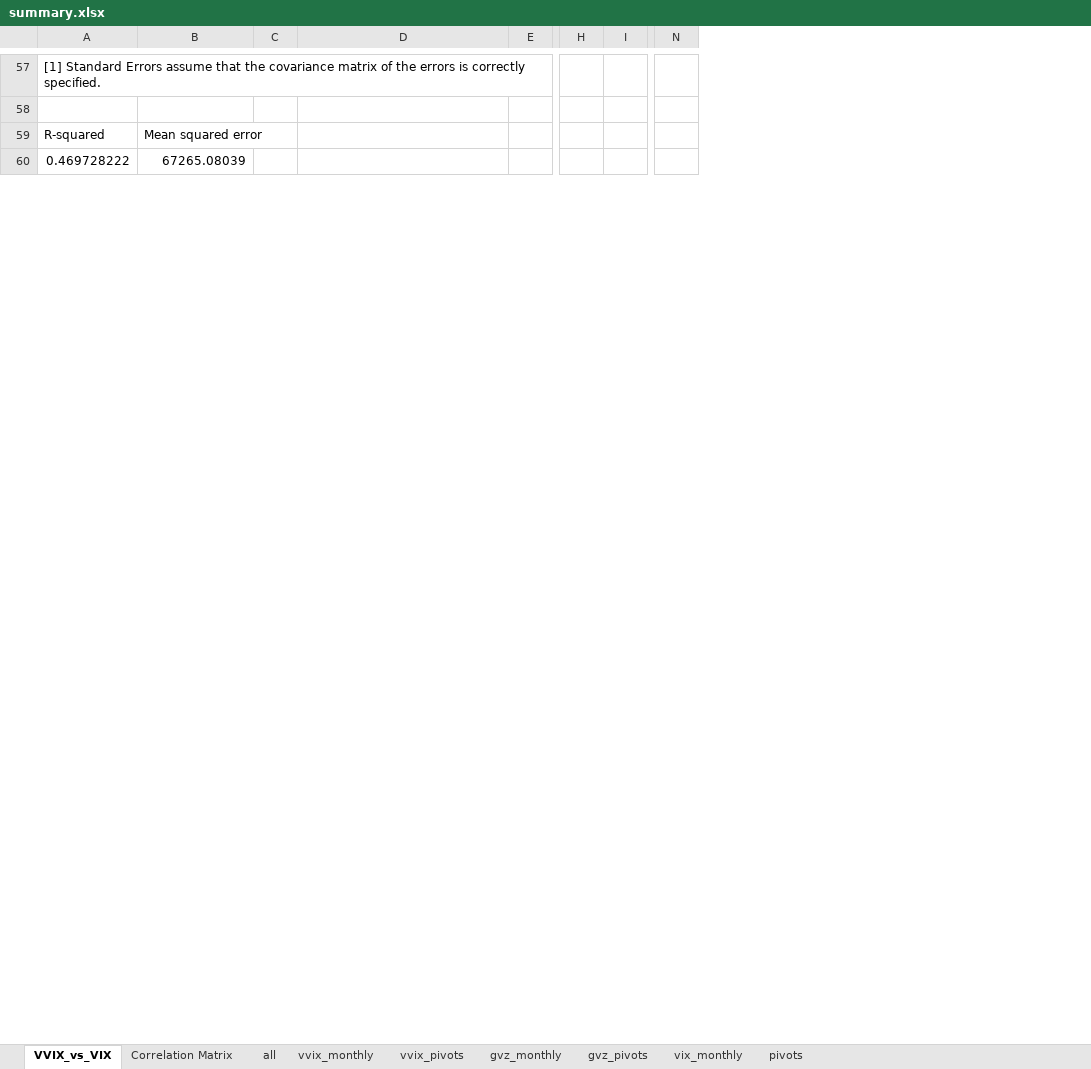
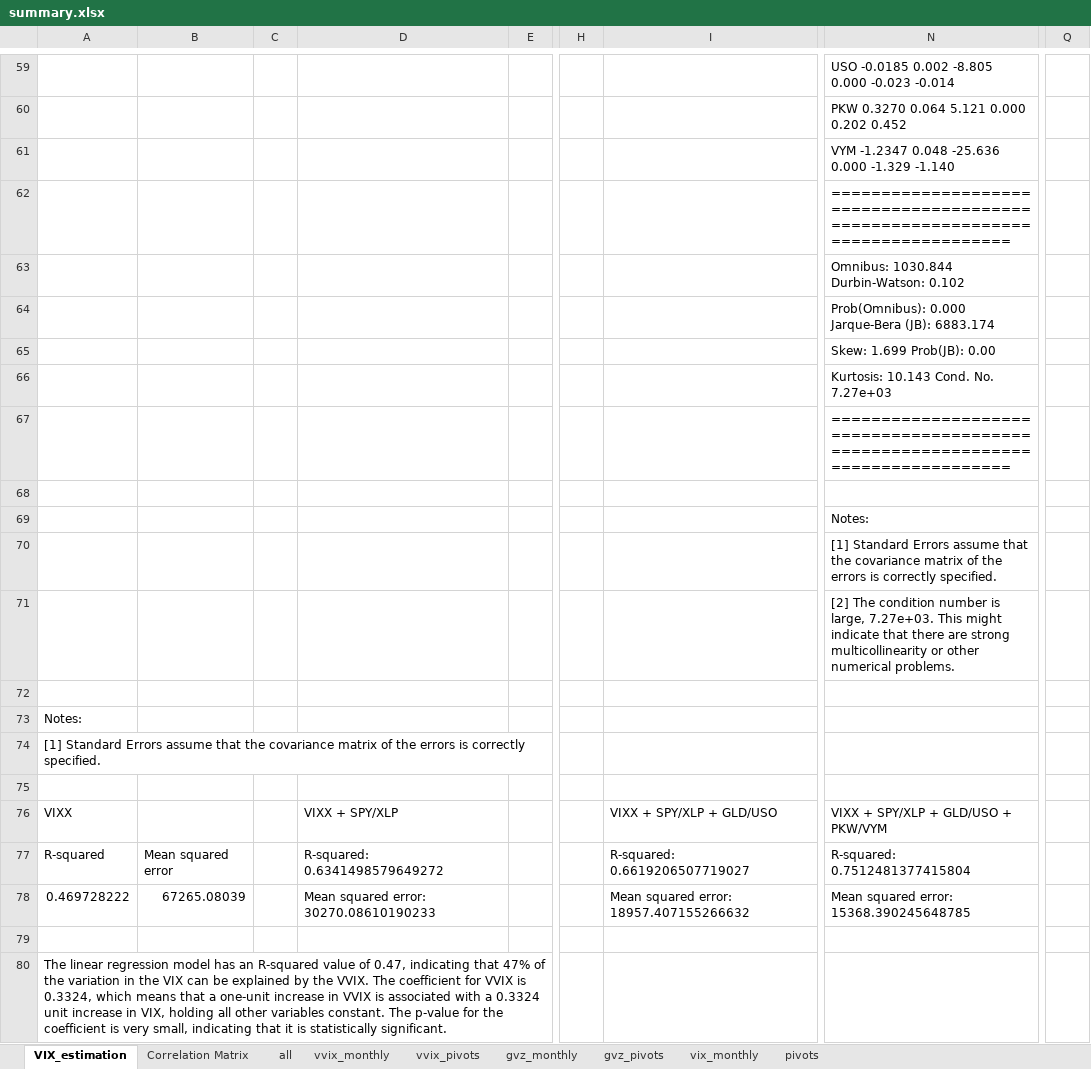
Before and after one commit to kwieczorek123/vix_project, an Excel workbook: summary/summary.xlsx, sheet VIX_estimation, drawn as a sheet; only a part is shown, gaps mark what is left out; values as stored, in another font and other column widths than the file's, no borders; removed rows and columns are numbered as before the commit, all else as after; rows hold the shown columns only; the diff covers the shown part only; the diff names each change by its address in the sheet, - before the commit and + after, or states it on an @@ line.

Commit message:
added extra instruments for all models, working on Bayesian Network

```diff
--- a/summary/summary.xlsx (sheet VIX_estimation)
+++ b/summary/summary.xlsx (sheet VIX_estimation)
-sheet tab: VVIX_vs_VIX
+sheet tab: VIX_estimation
-column I, empty
+column I, rows 77-78: R-squared: 0.6619206507719027 | Mean squared error: 18957.407155266632
-column N, empty
+column N, rows 59-60: USO -0.0185 0.002 -8.805 0.000 -0.023 -0.014 | PKW 0.3270 0.064 5.121 0.000 0.202 0.452; rows 77-78: R-squared: 0.7512481377415804 | Mean squared error: 15368.390245648785
+column Q, empty
@@ column A renumbered between rows 37 and 142 @@
+row 61:  |  |  |  |  |  |  | VYM -1.2347 0.048 -25.636 0.000 -1.329 -1.140
+row 62:  |  |  |  |  |  |  | ==============================================================================
+row 63:  |  |  |  |  |  |  | Omnibus: 1030.844 Durbin-Watson: 0.102
+row 64:  |  |  |  |  |  |  | Prob(Omnibus): 0.000 Jarque-Bera (JB): 6883.174
+row 65:  |  |  |  |  |  |  | Skew: 1.699 Prob(JB): 0.00
+row 66:  |  |  |  |  |  |  | Kurtosis: 10.143 Cond. No. 7.27e+03
+row 67:  |  |  |  |  |  |  | ==============================================================================
+row 68: (empty)
+row 69:  |  |  |  |  |  |  | Notes:
+row 70:  |  |  |  |  |  |  | [1] Standard Errors assume that the covariance matrix of the errors is correctly specified.
+row 71:  |  |  |  |  |  |  | [2] The condition number is large, 7.27e+03. This might indicate that there are strong multicollinearity or other numerical problems.
+row 72: (empty)
+row 73: Notes:
+row 74: [1] Standard Errors assume that the covariance matrix of the errors is correctly specified.
+row 75: (empty)
+row 76: VIXX |  |  | VIXX + SPY/XLP |  |  | VIXX + SPY/XLP + GLD/USO | VIXX + SPY/XLP + GLD/USO + PKW/VYM
-D77: (empty)
+D77: R-squared: 0.6341498579649272
-D78: (empty)
+D78: Mean squared error: 30270.08610190233
+row 79: (empty)
+row 80: The linear regression model has an R-squared value of 0.47, indicating that 47% of the variation in the VIX can be explained by the VVIX. The coefficient for VVIX is 0.3324, which means that a one-unit increase in VVIX is associated with a 0.3324 unit increase in VIX, holding all other variables constant. The p-value for the coefficient is very small, indicating that it is statistically significant.
```
Also changed, not shown: 52 added rows and cell formats elsewhere in this sheet, 17 other files.
